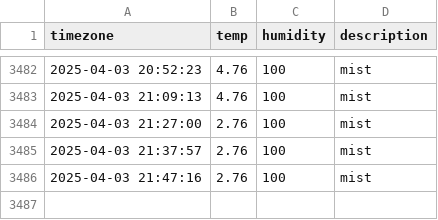
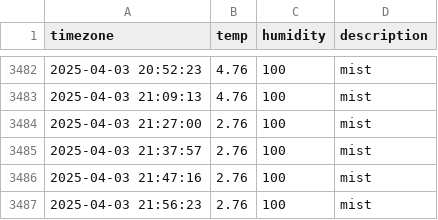
Before and after one commit to YooJinmo/seoul_weather, a CSV file: seoul_weather.csv, drawn as a sheet; only a part is shown, gaps mark what is left out; the diff names each change by its address in the sheet, - before the commit and + after, or states it on an @@ line.

```diff
--- a/seoul_weather.csv
+++ b/seoul_weather.csv
+row 3487: 2025-04-03 21:56:23 | 2.76 | 100 | mist
```
